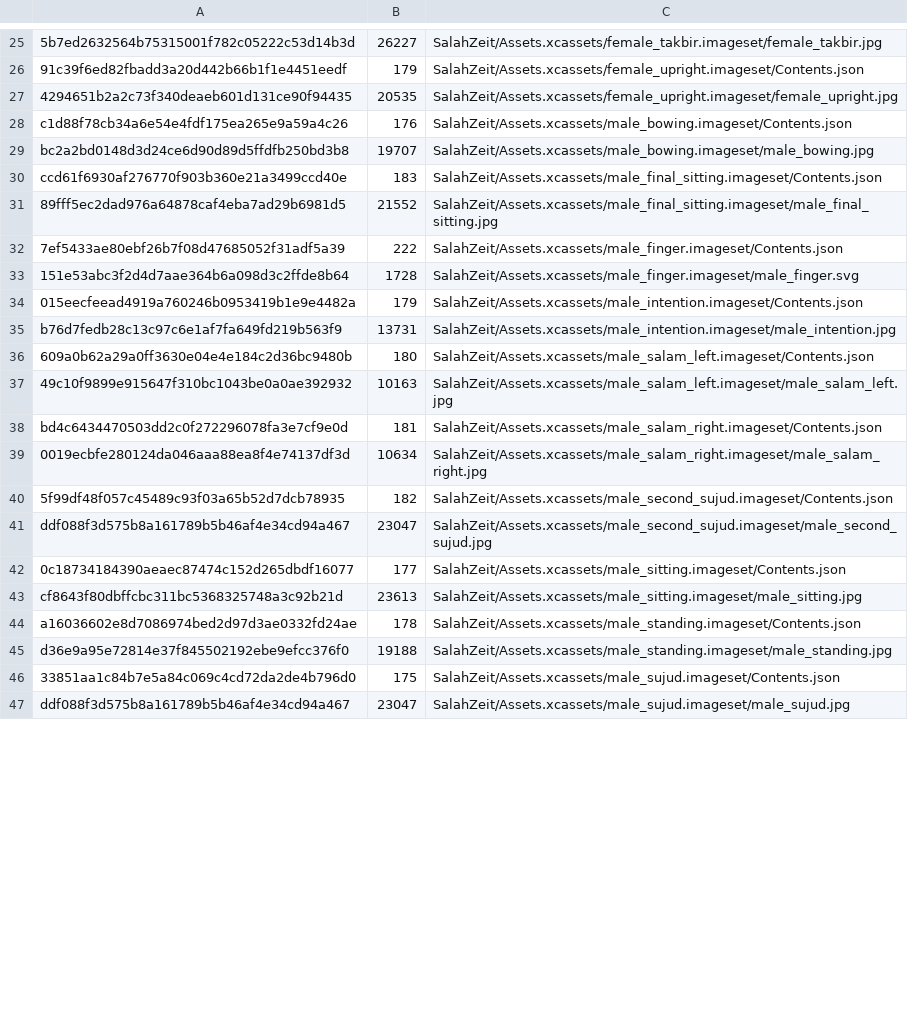
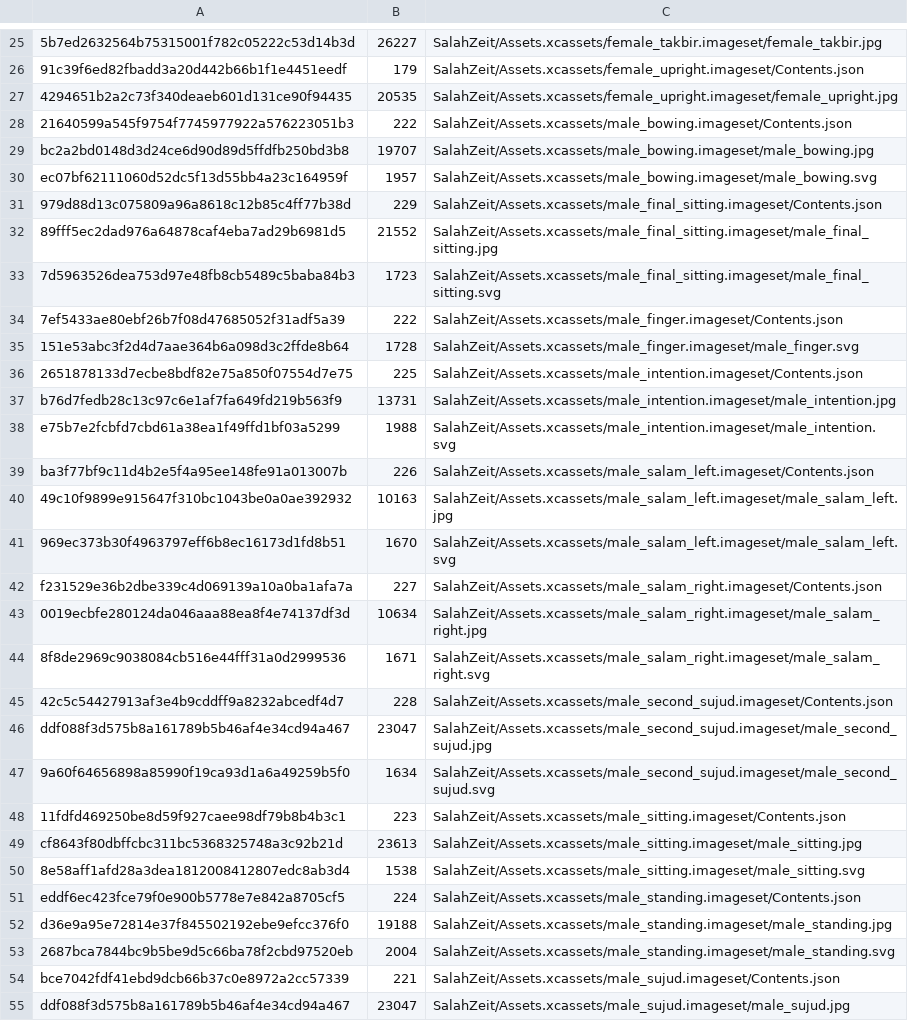
Before and after one commit to Achmed06/SalahPath-iOS, a TSV file: qa/approved-prayer-wudu-assets.tsv, drawn as a sheet; only a part is shown, gaps mark what is left out; addresses are those after the commit; the diff covers the shown part only; the diff names each change by its address in the sheet, - before the commit and + after, or states it on an @@ line.

Commit message:
[prayer][male-art] Approve new male prayer asset set

```diff
--- a/qa/approved-prayer-wudu-assets.tsv
+++ b/qa/approved-prayer-wudu-assets.tsv
-A28: c1d88f78cb34a6e54e4fdf175ea265e9a59a4c26
+A28: 21640599a545f9754f7745977922a576223051b3
-B28: 176
+B28: 222
+row 30: ec07bf62111060d52dc5f13d55bb4a23c164959f | 1957 | SalahZeit/Assets.xcassets/male_bowing.imageset/male_bowing.svg
-A31: ccd61f6930af276770f903b360e21a3499ccd40e
+A31: 979d88d13c075809a96a8618c12b85c4ff77b38d
-B31: 183
+B31: 229
+row 33: 7d5963526dea753d97e48fb8cb5489c5baba84b3 | 1723 | SalahZeit/Assets.xcassets/male_final_sitting.imageset/male_final_sitting.svg
-A36: 015eecfeead4919a760246b0953419b1e9e4482a
+A36: 2651878133d7ecbe8bdf82e75a850f07554d7e75
-B36: 179
+B36: 225
+row 38: e75b7e2fcbfd7cbd61a38ea1f49ffd1bf03a5299 | 1988 | SalahZeit/Assets.xcassets/male_intention.imageset/male_intention.svg
-A39: 609a0b62a29a0ff3630e04e4e184c2d36bc9480b
+A39: ba3f77bf9c11d4b2e5f4a95ee148fe91a013007b
-B39: 180
+B39: 226
+row 41: 969ec373b30f4963797eff6b8ec16173d1fd8b51 | 1670 | SalahZeit/Assets.xcassets/male_salam_left.imageset/male_salam_left.svg
-A42: bd4c6434470503dd2c0f272296078fa3e7cf9e0d
+A42: f231529e36b2dbe339c4d069139a10a0ba1afa7a
-B42: 181
+B42: 227
+row 44: 8f8de2969c9038084cb516e44fff31a0d2999536 | 1671 | SalahZeit/Assets.xcassets/male_salam_right.imageset/male_salam_right.svg
-A45: 5f99df48f057c45489c93f03a65b52d7dcb78935
+A45: 42c5c54427913af3e4b9cddff9a8232abcedf4d7
-B45: 182
+B45: 228
+row 47: 9a60f64656898a85990f19ca93d1a6a49259b5f0 | 1634 | SalahZeit/Assets.xcassets/male_second_sujud.imageset/male_second_sujud.svg
-A48: 0c18734184390aeaec87474c152d265dbdf16077
+A48: 11fdfd469250be8d59f927caee98df79b8b4b3c1
-B48: 177
+B48: 223
+row 50: 8e58aff1afd28a3dea1812008412807edc8ab3d4 | 1538 | SalahZeit/Assets.xcassets/male_sitting.imageset/male_sitting.svg
-A51: a16036602e8d7086974bed2d97d3ae0332fd24ae
+A51: eddf6ec423fce79f0e900b5778e7e842a8705cf5
-B51: 178
+B51: 224
+row 53: 2687bca7844bc9b5be9d5c66ba78f2cbd97520eb | 2004 | SalahZeit/Assets.xcassets/male_standing.imageset/male_standing.svg
-A54: 33851aa1c84b7e5a84c069c4cd72da2de4b796d0
+A54: bce7042fdf41ebd9dcb66b37c0e8972a2cc57339
-B54: 175
+B54: 221
```
Also changed, not shown: 3 added rows and 7 edited cells elsewhere in this file.
